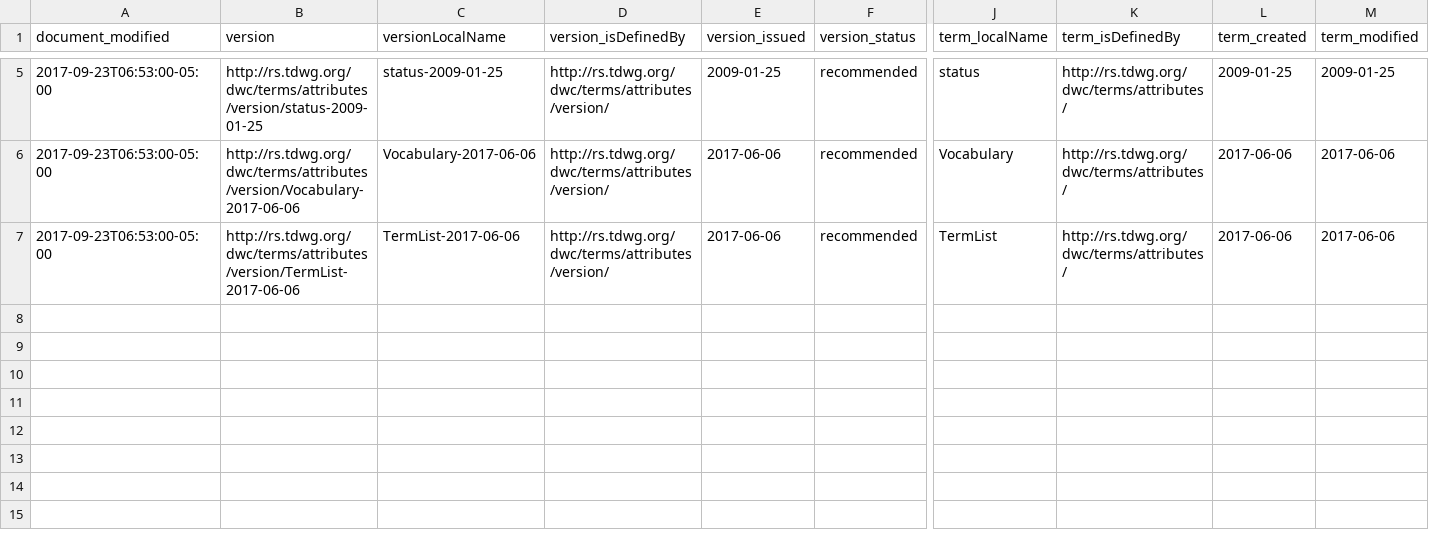
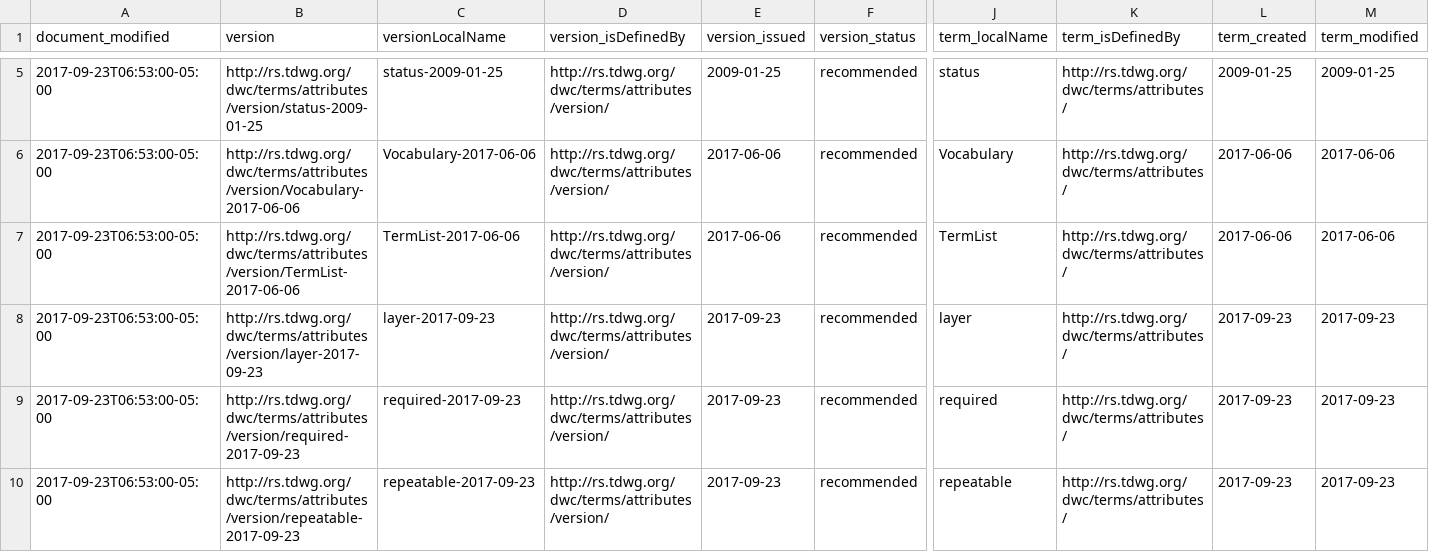
Before and after one commit to baskaufs/msc, a CSV file: attributes-versions/attributes-versions.csv, drawn as a sheet; only a part is shown, gaps mark what is left out; rows hold the shown columns only; the diff names each change by its address in the sheet, - before the commit and + after, or states it on an @@ line.

Commit message:
added Audubon Core term metadata

```diff
--- a/attributes-versions/attributes-versions.csv
+++ b/attributes-versions/attributes-versions.csv
+row 8: 2017-09-23T06:53:00-05:00 | http://rs.tdwg.org/dwc/terms/attributes/version/layer-2017-09-23 | layer-2017-09-23 | http://rs.tdwg.org/dwc/terms/attributes/version/ | 2017-09-23 | recommended | layer | http://rs.tdwg.org/dwc/terms/attributes/ | 2017-09-23 | 2017-09-23
+row 9: 2017-09-23T06:53:00-05:00 | http://rs.tdwg.org/dwc/terms/attributes/version/required-2017-09-23 | required-2017-09-23 | http://rs.tdwg.org/dwc/terms/attributes/version/ | 2017-09-23 | recommended | required | http://rs.tdwg.org/dwc/terms/attributes/ | 2017-09-23 | 2017-09-23
+row 10: 2017-09-23T06:53:00-05:00 | http://rs.tdwg.org/dwc/terms/attributes/version/repeatable-2017-09-23 | repeatable-2017-09-23 | http://rs.tdwg.org/dwc/terms/attributes/version/ | 2017-09-23 | recommended | repeatable | http://rs.tdwg.org/dwc/terms/attributes/ | 2017-09-23 | 2017-09-23
```
Also changed, not shown: attributes/attributes-versions.csv, attributes/attributes.csv, 23 other files.
